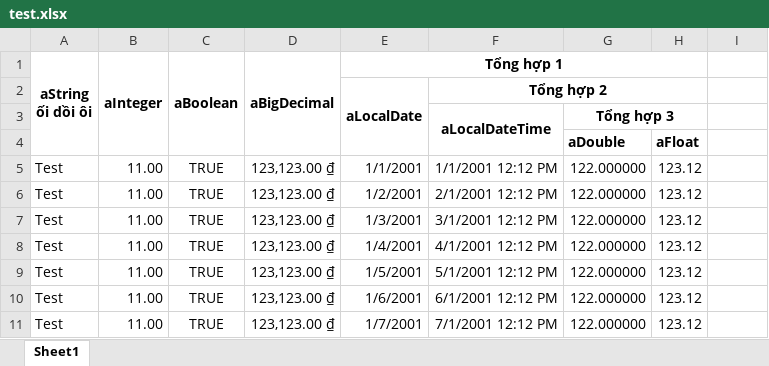
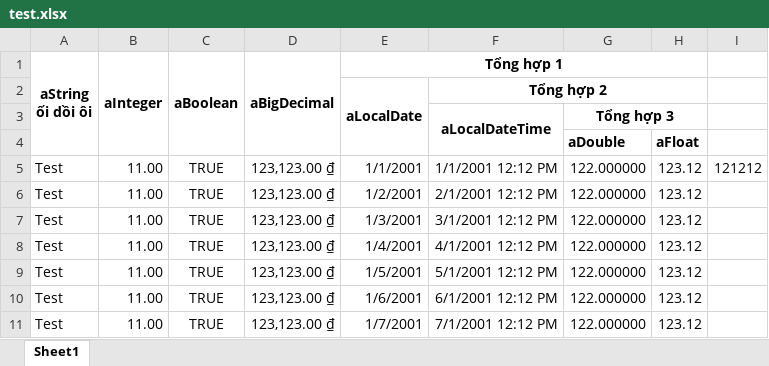
Before and after one commit to leducanh123456/excel, an Excel workbook: src/main/resources/test.xlsx, sheet Sheet1, drawn as a sheet; only a part is shown; values as stored, in another font and other column widths than the file's, no borders; the diff names each change by its address in the sheet, - before the commit and + after, or states it on an @@ line.

```diff
--- a/src/main/resources/test.xlsx (sheet Sheet1)
+++ b/src/main/resources/test.xlsx (sheet Sheet1)
-I5: (empty)
+I5: 121212
```
Also changed, not shown: 5 other files.
